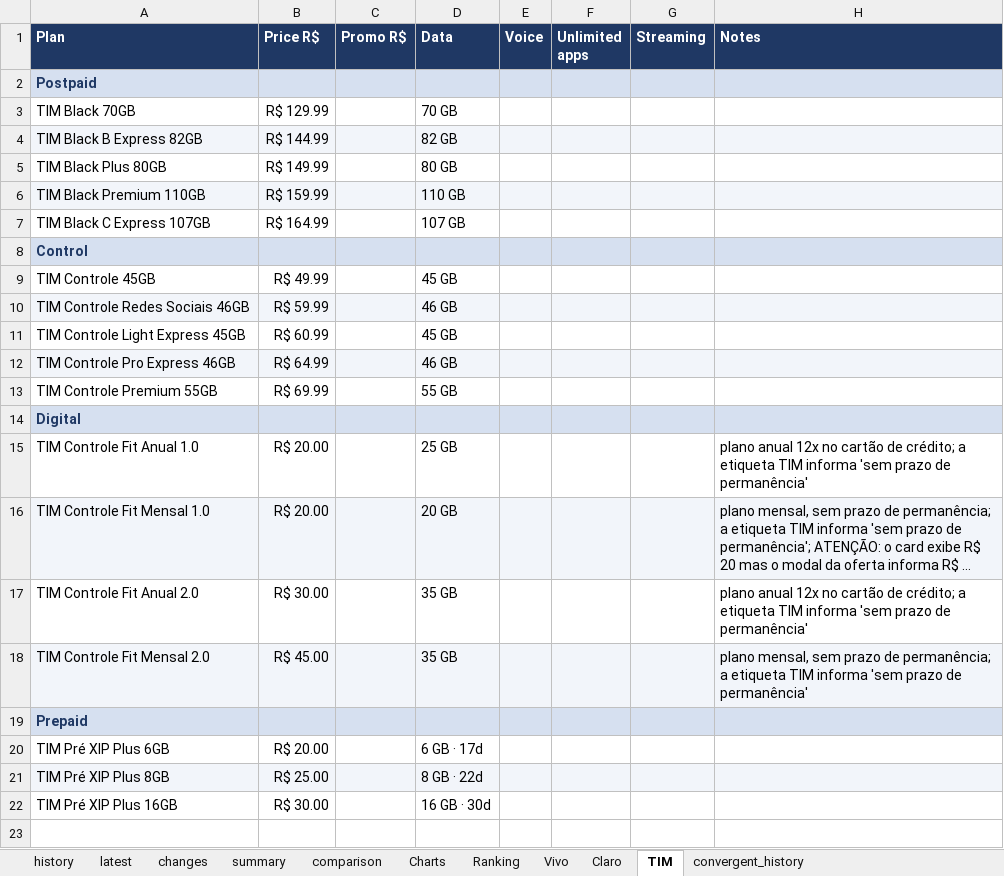
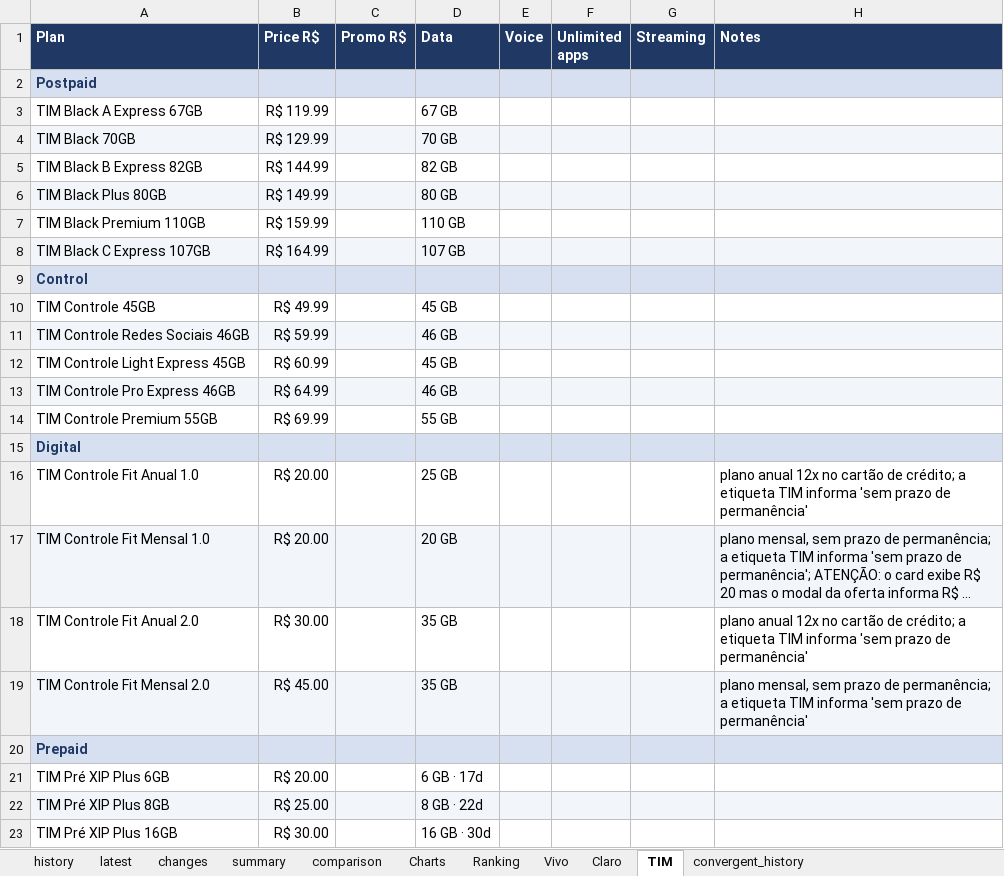
Before and after one commit to rafaelxoliver4-art/prompt-project-builder, an Excel workbook: projects/mobile-price-tracker/data/mobile_plans.xlsx, sheet TIM, drawn as a sheet; long unchanged cells end in …; values as stored, in another font and other column widths than the file's, no borders; conditional formats not drawn; addresses are those after the commit; the diff names each change by its address in the sheet, - before the commit and + after, or states it on an @@ line.

```diff
--- a/projects/mobile-price-tracker/data/mobile_plans.xlsx (sheet TIM)
+++ b/projects/mobile-price-tracker/data/mobile_plans.xlsx (sheet TIM)
+row 3: TIM Black A Express 67GB | R$ 119.99 |  | 67 GB
-A4:H4 fill: none
+A4:H4 fill: #F2F5FA
-A5:H5 fill: #F2F5FA
+A5:H5 fill: none
-A6:H6 fill: none
+A6:H6 fill: #F2F5FA
-A7:H7 fill: #F2F5FA
+A7:H7 fill: none
-A8:H8 fill: none
+A8:H8 fill: #F2F5FA
```
Also changed, not shown: sheet latest, sheet history, sheet convergent_history, sheet Ranking, sheet changes, sheet summary, 1 more sheet.
